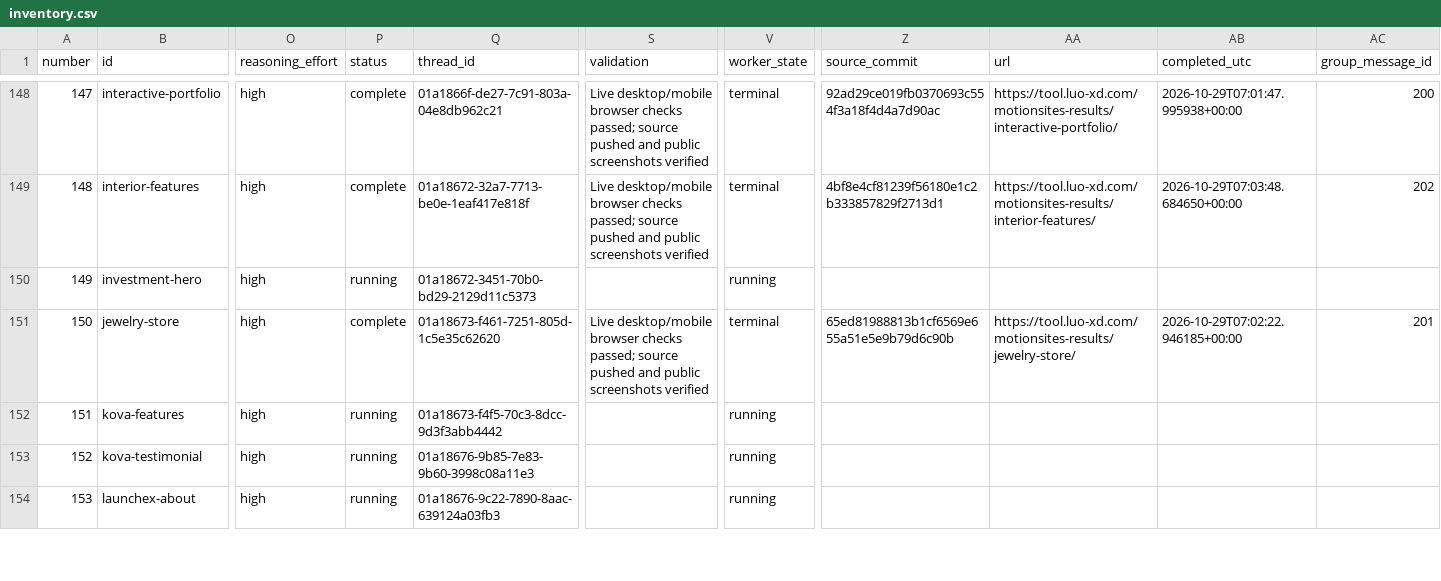
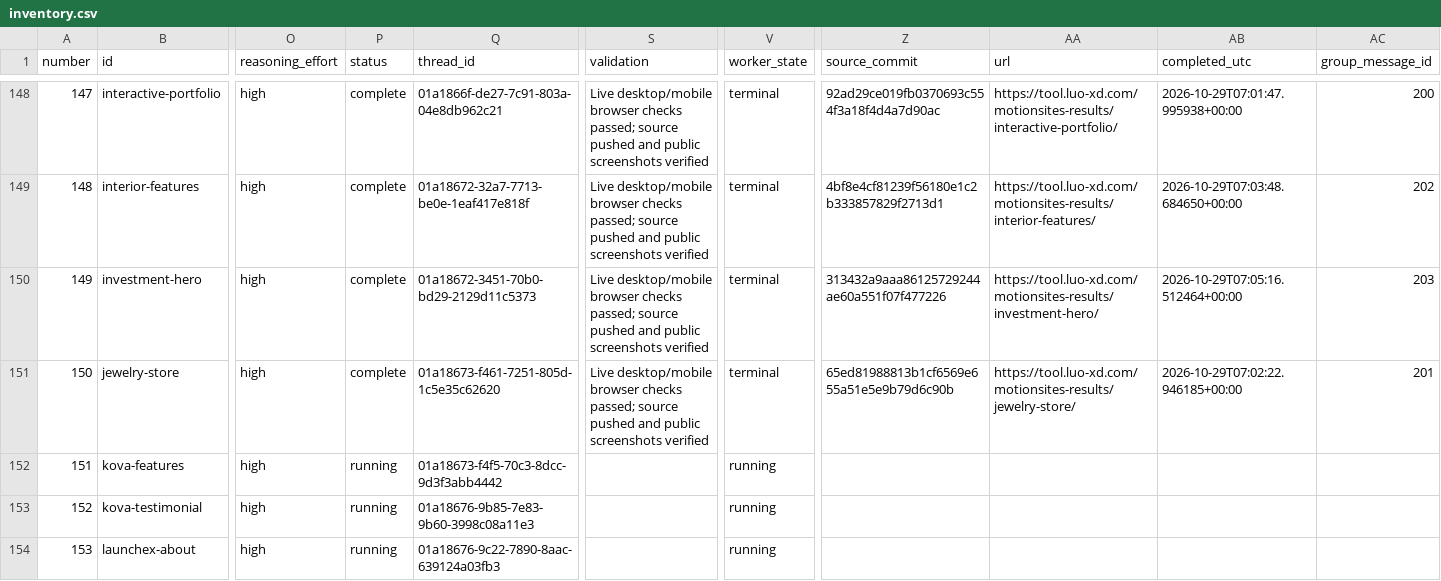
Before and after one commit to radish40/MotionSites, a CSV file: docs/gpt-6.1-sol-high/inventory.csv, drawn as a sheet; only a part is shown, gaps mark what is left out; the diff covers the shown part only; the diff names each change by its address in the sheet, - before the commit and + after, or states it on an @@ line.

```diff
--- a/docs/gpt-6.1-sol-high/inventory.csv
+++ b/docs/gpt-6.1-sol-high/inventory.csv
-P150 (status): running
+P150 (status): complete
-S150 (validation): (empty)
+S150 (validation): Live desktop/mobile browser checks passed; source pushed and public screenshots verified
-V150 (worker_state): running
+V150 (worker_state): terminal
-Z150 (source_commit): (empty)
+Z150 (source_commit): 313432a9aaa86125729244ae60a551f07f477226
-AA150 (url): (empty)
+AA150 (url): https://tool.luo-xd.com/motionsites-results/investment-hero/
-AB150 (completed_utc): (empty)
+AB150 (completed_utc): 2026-10-29T07:05:16.512464+00:00
-AC150 (group_message_id): (empty)
+AC150 (group_message_id): 203
```
Also changed, not shown: 8 edited cells elsewhere in this file, 4 other files.
